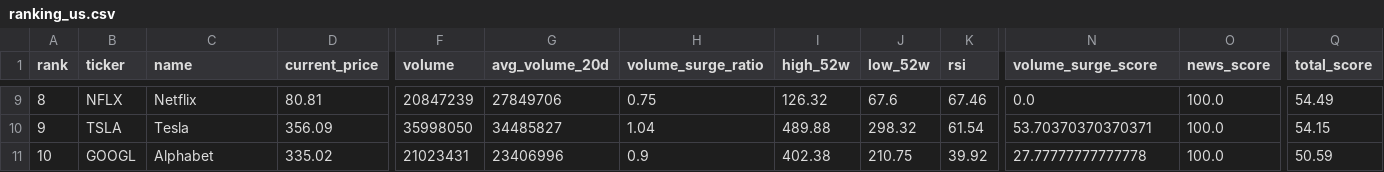
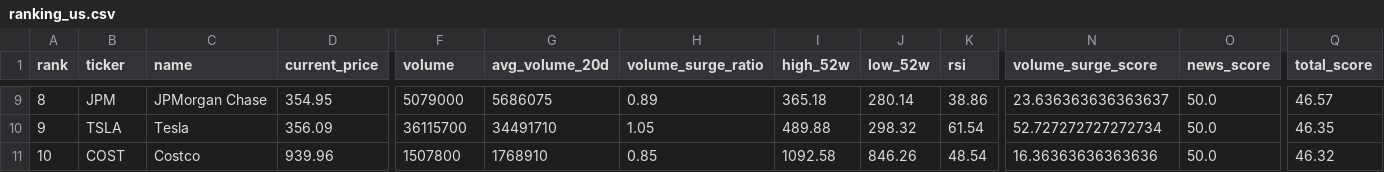
Before and after one commit to ynokinawa19-lgtm/stock-ranking-app, a CSV file: data/ranking_us.csv, drawn as a sheet; only a part is shown, gaps mark what is left out; the diff covers the shown part only; the diff names each change by its address in the sheet, - before the commit and + after, or states it on an @@ line.

```diff
--- a/data/ranking_us.csv
+++ b/data/ranking_us.csv
-B9 (ticker): NFLX
+B9 (ticker): JPM
-C9 (name): Netflix
+C9 (name): JPMorgan Chase
-D9 (current_price): 80.81
+D9 (current_price): 354.95
-F9 (volume): 20847239
+F9 (volume): 5079000
-G9 (avg_volume_20d): 27849706
+G9 (avg_volume_20d): 5686075
-H9 (volume_surge_ratio): 0.75
+H9 (volume_surge_ratio): 0.89
-I9 (high_52w): 126.32
+I9 (high_52w): 365.18
-J9 (low_52w): 67.6
+J9 (low_52w): 280.14
-K9 (rsi): 67.46
+K9 (rsi): 38.86
-N9 (volume_surge_score): 0.0
+N9 (volume_surge_score): 23.636363636363637
-O9:O11 (news_score): 100.0
+O9:O11 (news_score): 50.0
-Q9 (total_score): 54.49
+Q9 (total_score): 46.57
-F10 (volume): 35998050
+F10 (volume): 36115700
-G10 (avg_volume_20d): 34485827
+G10 (avg_volume_20d): 34491710
-H10 (volume_surge_ratio): 1.04
+H10 (volume_surge_ratio): 1.05
-N10 (volume_surge_score): 53.70370370370371
+N10 (volume_surge_score): 52.727272727272734
-Q10 (total_score): 54.15
+Q10 (total_score): 46.35
-B11 (ticker): GOOGL
+B11 (ticker): COST
-C11 (name): Alphabet
+C11 (name): Costco
-D11 (current_price): 335.02
+D11 (current_price): 939.96
-F11 (volume): 21023431
+F11 (volume): 1507800
-G11 (avg_volume_20d): 23406996
+G11 (avg_volume_20d): 1768910
-H11 (volume_surge_ratio): 0.9
+H11 (volume_surge_ratio): 0.85
-I11 (high_52w): 402.38
+I11 (high_52w): 1092.58
-J11 (low_52w): 210.75
+J11 (low_52w): 846.26
-K11 (rsi): 39.92
+K11 (rsi): 48.54
-N11 (volume_surge_score): 27.77777777777778
+N11 (volume_surge_score): 16.36363636363636
-Q11 (total_score): 50.59
+Q11 (total_score): 46.32
```
Also changed, not shown: 1 added row, 1 removed row and 106 edited cells elsewhere in this file, data/ranking_jp.csv, 3 other files.
